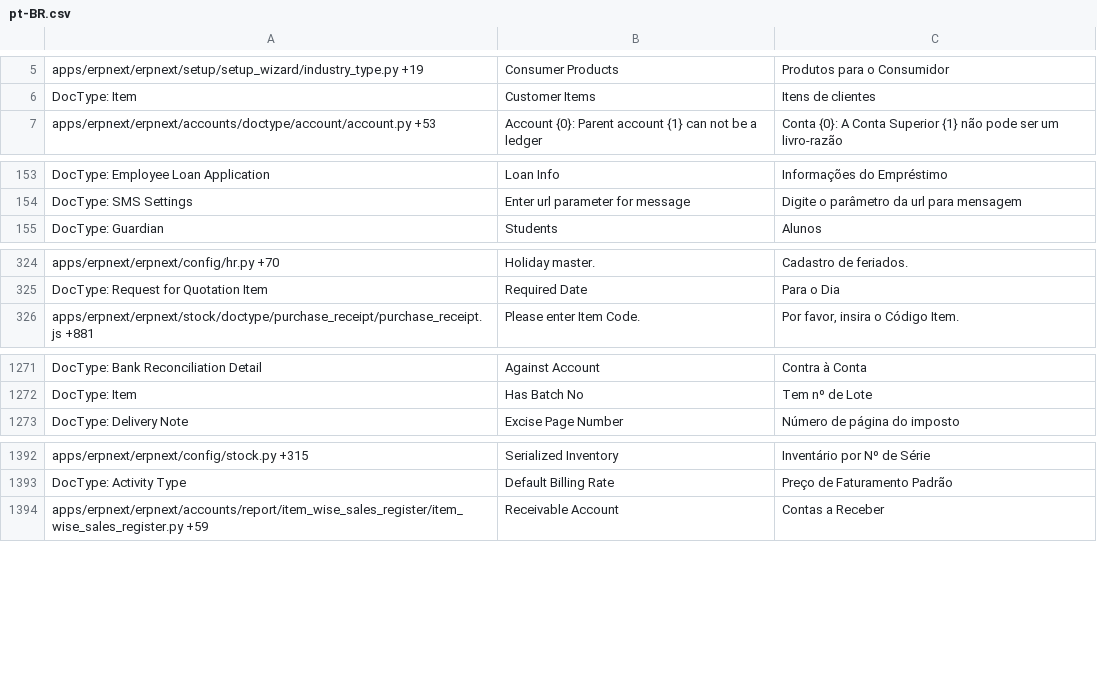
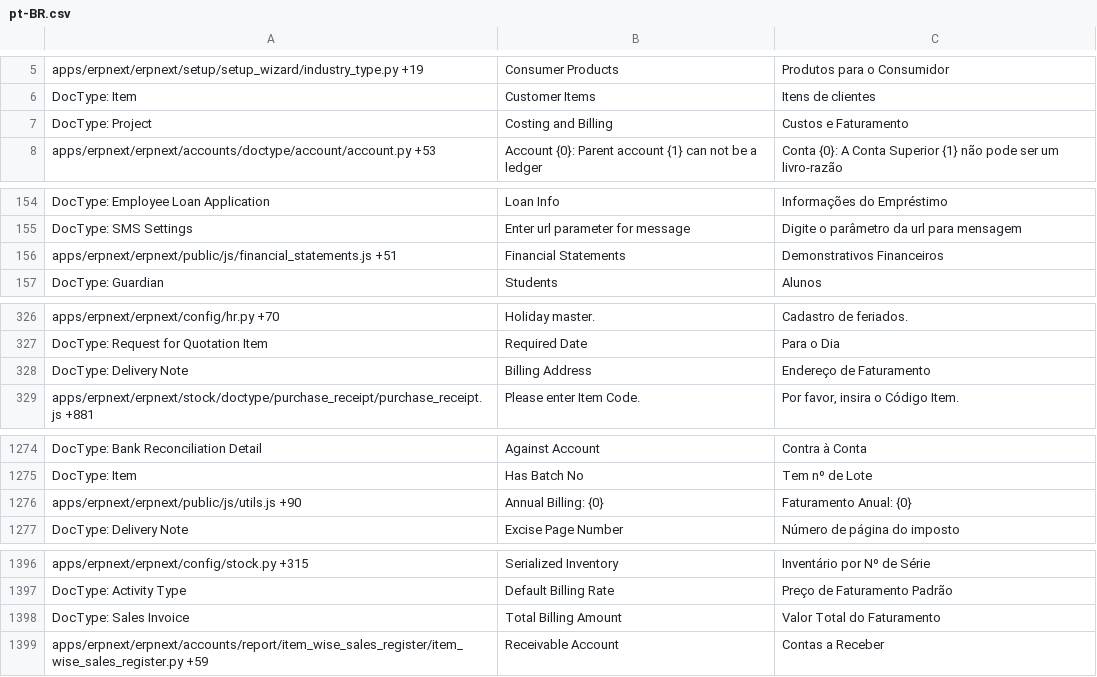
Before and after one commit to Dinext-pro/dinext_erp, a CSV file: erpnext/translations/pt-BR.csv, drawn as a sheet; only a part is shown, gaps mark what is left out; the diff covers the shown part only; the diff names each change by its address in the sheet, - before the commit and + after, or states it on an @@ line.

Commit message:
[translation] translation updates

```diff
--- a/erpnext/translations/pt-BR.csv
+++ b/erpnext/translations/pt-BR.csv
+row 7: DocType: Project | Costing and Billing | Custos e Faturamento
+row 156: apps/erpnext/erpnext/public/js/financial_statements.js +51 | Financial Statements | Demonstrativos Financeiros
+row 328: DocType: Delivery Note | Billing Address | Endereço de Faturamento
+row 1276: apps/erpnext/erpnext/public/js/utils.js +90 | Annual Billing: {0} | Faturamento Anual: {0}
+row 1398: DocType: Sales Invoice | Total Billing Amount | Valor Total do Faturamento
```
Also changed, not shown: 5 added rows and 3 edited cells elsewhere in this file, erpnext/translations/fr.csv, erpnext/translations/it.csv, 4 other files.
